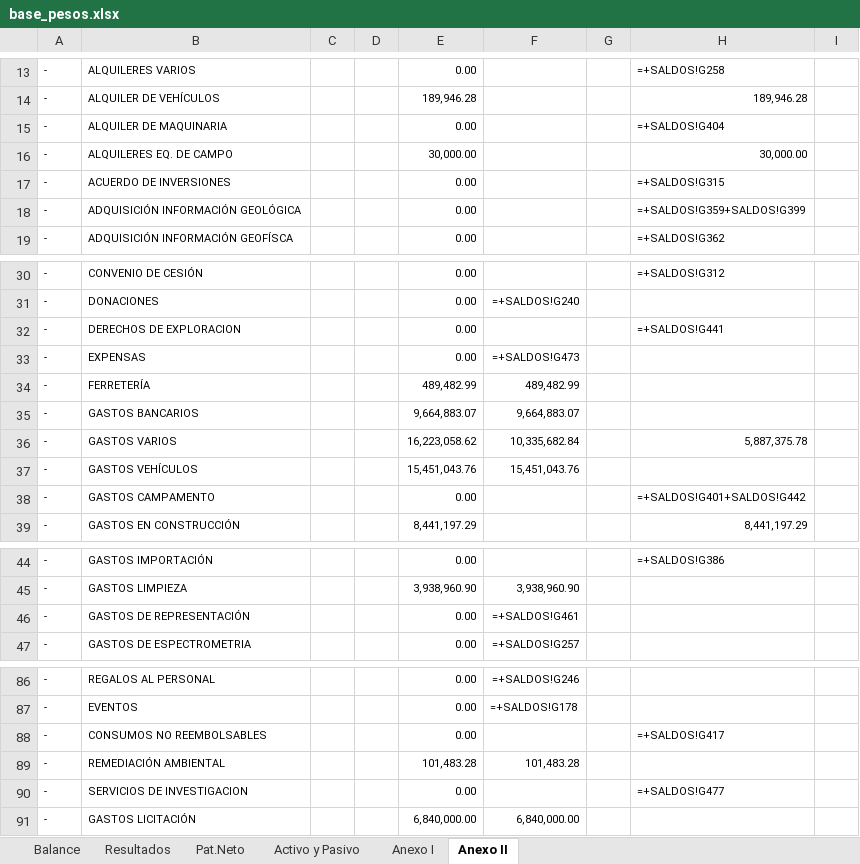
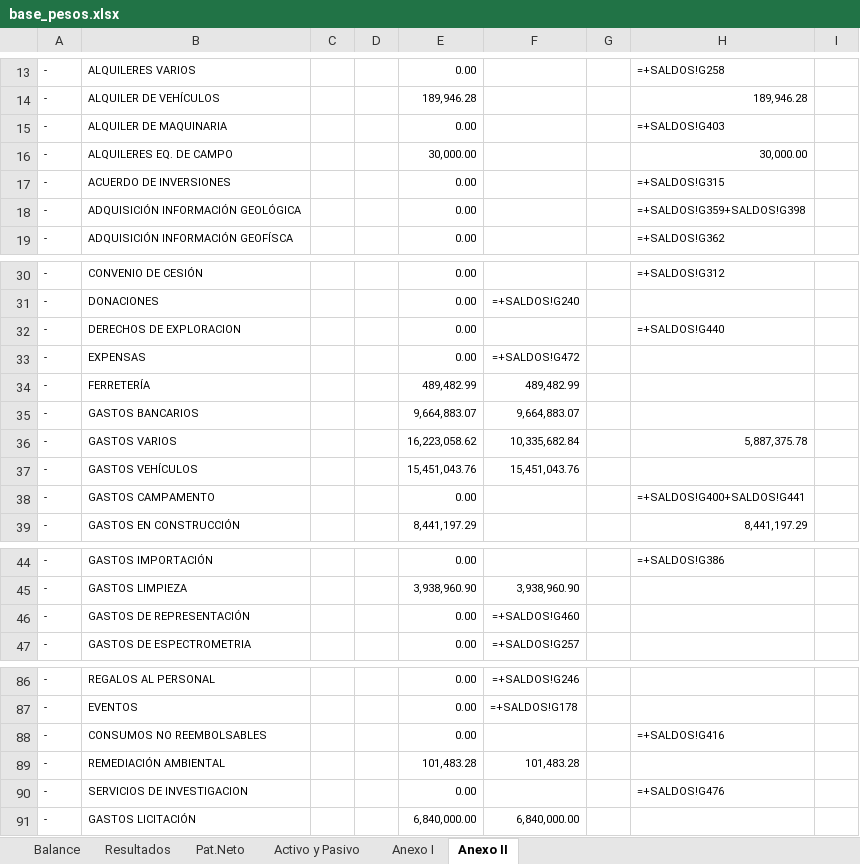
Before and after one commit to abrilmorantil/Informes, an Excel workbook: informe-c/base_pesos.xlsx, sheet Anexo II, drawn as a sheet; only a part is shown, gaps mark what is left out; values as stored, in another font and other column widths than the file's, no borders; formulas without a stored value are shown as written; the diff covers the shown part only; the diff names each change by its address in the sheet, - before the commit and + after, or states it on an @@ line.

```diff
--- a/informe-c/base_pesos.xlsx (sheet Anexo II)
+++ b/informe-c/base_pesos.xlsx (sheet Anexo II)
-H15: =+SALDOS!G404
+H15: =+SALDOS!G403
-H18: =+SALDOS!G359+SALDOS!G399
+H18: =+SALDOS!G359+SALDOS!G398
-H32: =+SALDOS!G441
+H32: =+SALDOS!G440
-F33: =+SALDOS!G473
+F33: =+SALDOS!G472
-H38: =+SALDOS!G401+SALDOS!G442
+H38: =+SALDOS!G400+SALDOS!G441
-F46: =+SALDOS!G461
+F46: =+SALDOS!G460
-H88: =+SALDOS!G417
+H88: =+SALDOS!G416
-H90: =+SALDOS!G477
+H90: =+SALDOS!G476
```
Also changed, not shown: 12 edited cells elsewhere in this sheet, sheet Resultados, formulas that keep their value, 2 other files.
